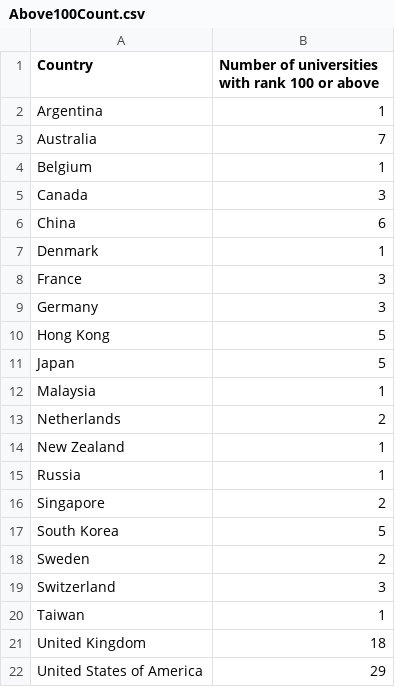
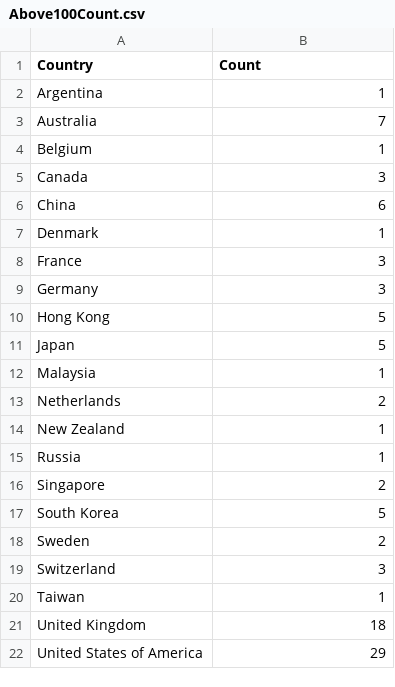
Before and after one commit to wsus0001/FIT3179, a CSV file: Assignment 2/Above100Count.csv, drawn as a sheet.

Commit message:
Changed header

```diff
--- a/Assignment 2/Above100Count.csv
+++ b/Assignment 2/Above100Count.csv
@@ -1,2 +1,2 @@
-Country,Number of universities with rank 100 or above
+Country,Count
 Argentina,1
```
